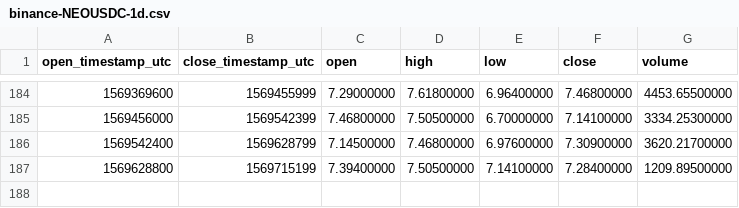
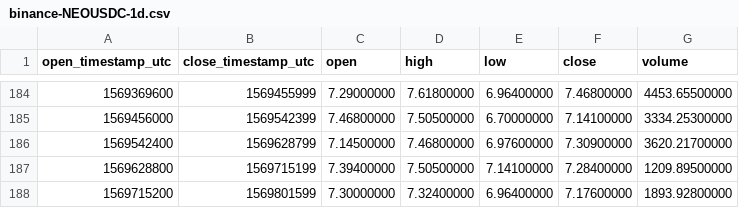
Before and after one commit to cryptobigbro/binance-NEOUSDC, a CSV file: binance-NEOUSDC-1d.csv, drawn as a sheet; only a part is shown, gaps mark what is left out; the diff names each change by its address in the sheet, - before the commit and + after, or states it on an @@ line.

```diff
--- a/binance-NEOUSDC-1d.csv
+++ b/binance-NEOUSDC-1d.csv
+row 188: 1569715200 | 1569801599 | 7.30000000 | 7.32400000 | 6.96400000 | 7.17600000 | 1893.92800000
```
Also changed, not shown: binance-NEOUSDC-1h.csv.
